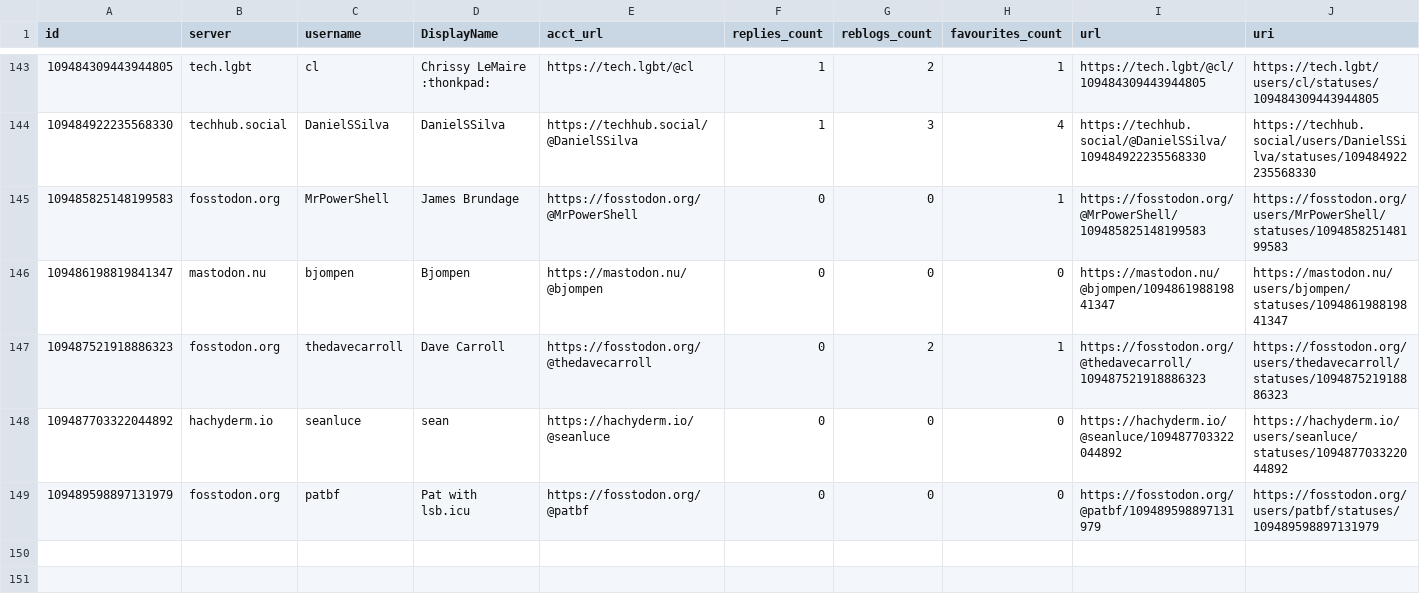
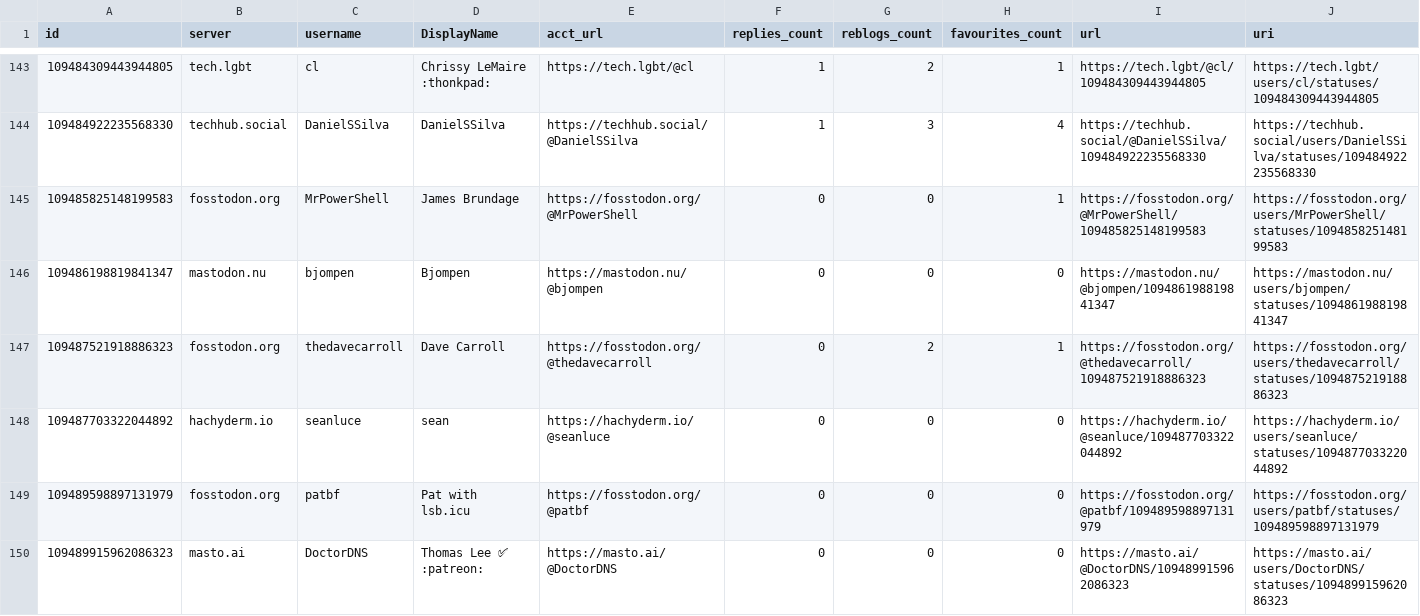
Before and after one commit to mdowst/PowerShell-Mastodon-Report, a CSV file: Data/2022-12.csv, drawn as a sheet; only a part is shown, gaps mark what is left out; rows hold the shown columns only; the diff names each change by its address in the sheet, - before the commit and + after, or states it on an @@ line.

Commit message:
Mastodon Report Run 2022-12-10T15:24:03

```diff
--- a/Data/2022-12.csv
+++ b/Data/2022-12.csv
+row 150: 109489915962086323 | masto.ai | DoctorDNS | Thomas Lee ✅ :patreon: | https://masto.ai/@DoctorDNS | 0 | 0 | 0 | https://masto.ai/@DoctorDNS/109489915962086323 | https://masto.ai/users/DoctorDNS/statuses/109489915962086323
```
Also changed, not shown: 5 other files.
